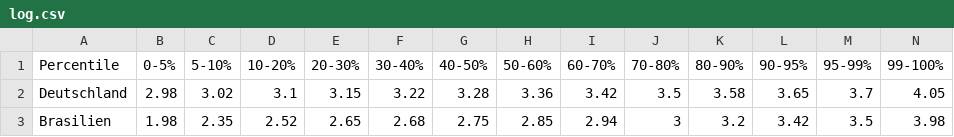
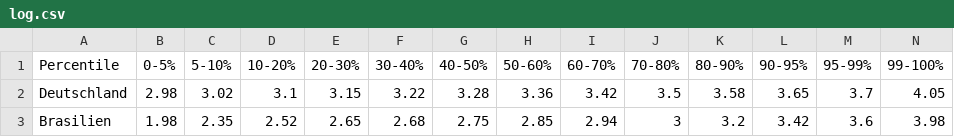
Before and after one commit to LuisStephan/SDG-Dashboard, a CSV file: Data/log.csv, drawn as a sheet.

Commit message:
Add files via upload

```diff
--- a/Data/log.csv
+++ b/Data/log.csv
@@ -2,2 +2,2 @@ Percentile;0-5%;5-10%;10-20%;20-30%;30-40%;40-50%;50-60%;60-70%;70-80%;80-90%;90
 Deutschland;2.98;3.02;3.1;3.15;3.22;3.28;3.36;3.42;3.5;3.58;3.65;3.7;4.05
-Brasilien;1.98;2.35;2.52;2.65;2.68;2.75;2.85;2.94;3;3.2;3.42;3.5;3.98
+Brasilien;1.98;2.35;2.52;2.65;2.68;2.75;2.85;2.94;3;3.2;3.42;3.6;3.98
```
